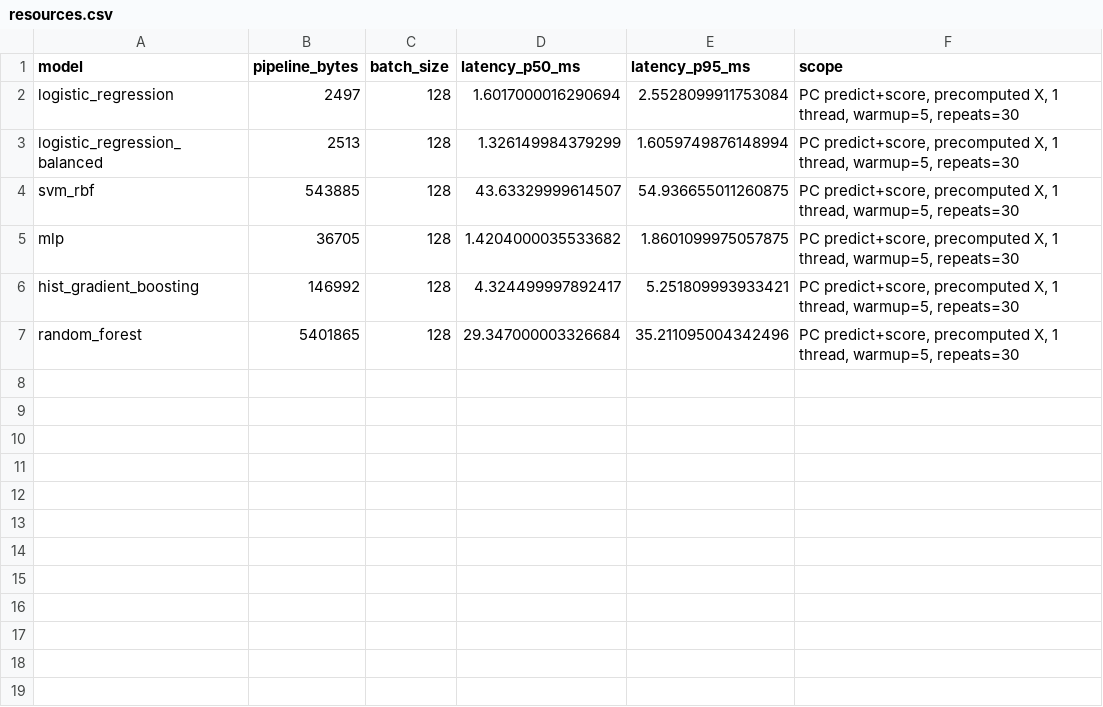
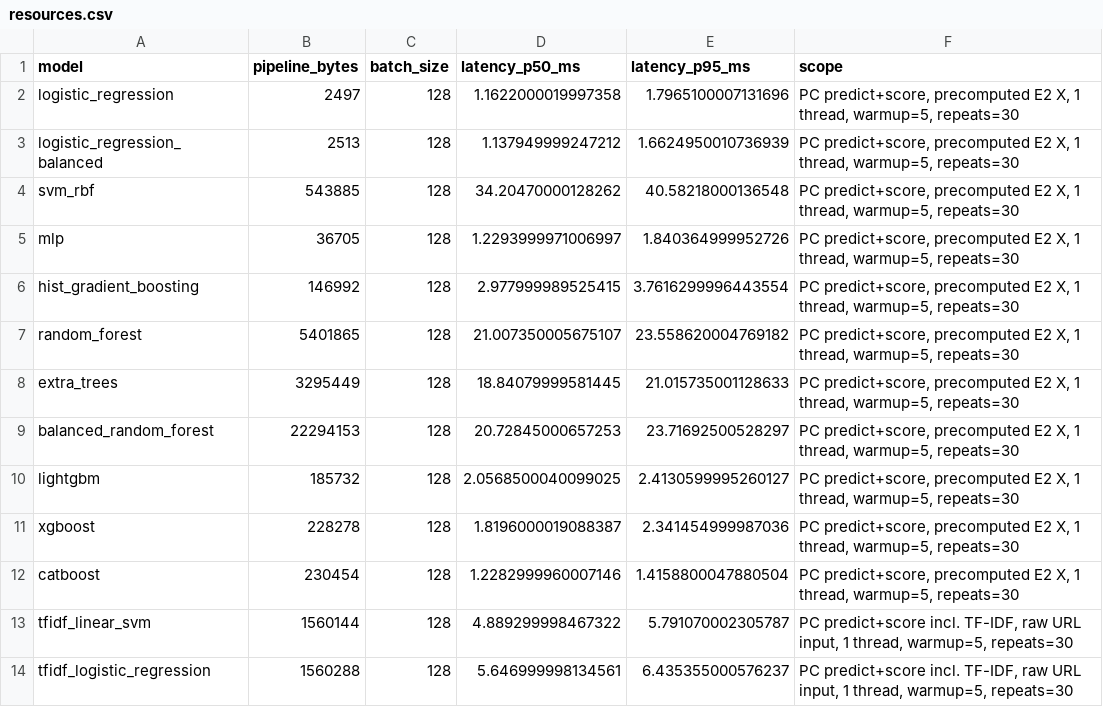
Before and after one commit to phuctran33/PhishGuardVN, a CSV file: reports/tables/week6/resources.csv, drawn as a sheet.

Commit message:
Report expanded week 6 model comparisons pending Teacher decision
Compare 11 E2 classifiers and two raw-URL TF-IDF baselines using the shared nested domain Group CV protocol. Include training-calibrated low-FPR analysis, OOF predictions, resources and error analysis.

Leave Teacher selection pending the team's input-contract decision. Block premature Teacher inference and skip further external evaluation; retain the historical MLP artifact.

```diff
--- a/reports/tables/week6/resources.csv
+++ b/reports/tables/week6/resources.csv
@@ -1,7 +1,14 @@
 model,pipeline_bytes,batch_size,latency_p50_ms,latency_p95_ms,scope
-logistic_regression,2497,128,1.6017000016290694,2.5528099911753084,"PC predict+score, precomputed X, 1 thread, warmup=5, repeats=30"
-logistic_regression_balanced,2513,128,1.326149984379299,1.6059749876148994,"PC predict+score, precomputed X, 1 thread, warmup=5, repeats=30"
-svm_rbf,543885,128,43.63329999614507,54.936655011260875,"PC predict+score, precomputed X, 1 thread, warmup=5, repeats=30"
-mlp,36705,128,1.4204000035533682,1.8601099975057875,"PC predict+score, precomputed X, 1 thread, warmup=5, repeats=30"
-hist_gradient_boosting,146992,128,4.324499997892417,5.251809993933421,"PC predict+score, precomputed X, 1 thread, warmup=5, repeats=30"
-random_forest,5401865,128,29.347000003326684,35.211095004342496,"PC predict+score, precomputed X, 1 thread, warmup=5, repeats=30"
+logistic_regression,2497,128,1.1622000019997358,1.7965100007131696,"PC predict+score, precomputed E2 X, 1 thread, warmup=5, repeats=30"
+logistic_regression_balanced,2513,128,1.137949999247212,1.6624950010736939,"PC predict+score, precomputed E2 X, 1 thread, warmup=5, repeats=30"
+svm_rbf,543885,128,34.20470000128262,40.58218000136548,"PC predict+score, precomputed E2 X, 1 thread, warmup=5, repeats=30"
+mlp,36705,128,1.2293999971006997,1.840364999952726,"PC predict+score, precomputed E2 X, 1 thread, warmup=5, repeats=30"
+hist_gradient_boosting,146992,128,2.977999989525415,3.7616299996443554,"PC predict+score, precomputed E2 X, 1 thread, warmup=5, repeats=30"
+random_forest,5401865,128,21.007350005675107,23.558620004769182,"PC predict+score, precomputed E2 X, 1 thread, warmup=5, repeats=30"
+extra_trees,3295449,128,18.84079999581445,21.015735001128633,"PC predict+score, precomputed E2 X, 1 thread, warmup=5, repeats=30"
+balanced_random_forest,22294153,128,20.72845000657253,23.71692500528297,"PC predict+score, precomputed E2 X, 1 thread, warmup=5, repeats=30"
+lightgbm,185732,128,2.0568500040099025,2.4130599995260127,"PC predict+score, precomputed E2 X, 1 thread, warmup=5, repeats=30"
+xgboost,228278,128,1.8196000019088387,2.341454999987036,"PC predict+score, precomputed E2 X, 1 thread, warmup=5, repeats=30"
+catboost,230454,128,1.2282999960007146,1.4158800047880504,"PC predict+score, precomputed E2 X, 1 thread, warmup=5, repeats=30"
+tfidf_linear_svm,1560144,128,4.889299998467322,5.791070002305787,"PC predict+score incl. TF-IDF, raw URL input, 1 thread, warmup=5, repeats=30"
+tfidf_logistic_regression,1560288,128,5.646999998134561,6.435355000576237,"PC predict+score incl. TF-IDF, raw URL input, 1 thread, warmup=5, repeats=30"
```
Also changed, not shown: reports/tables/week6/comparison.csv, reports/tables/week6/cv_metrics.csv, 24 other files.
